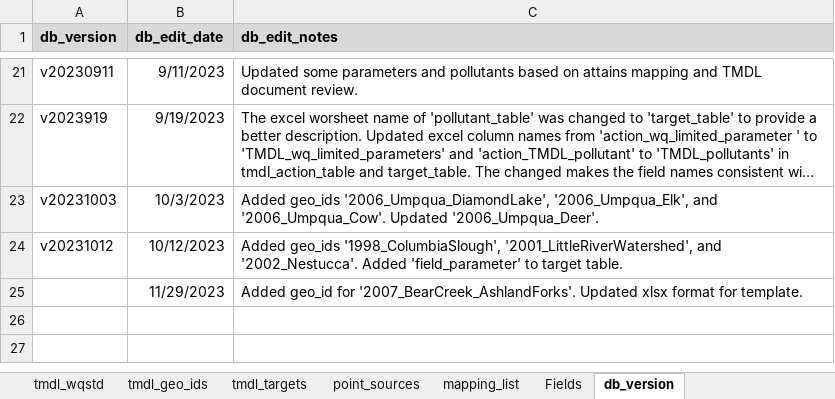
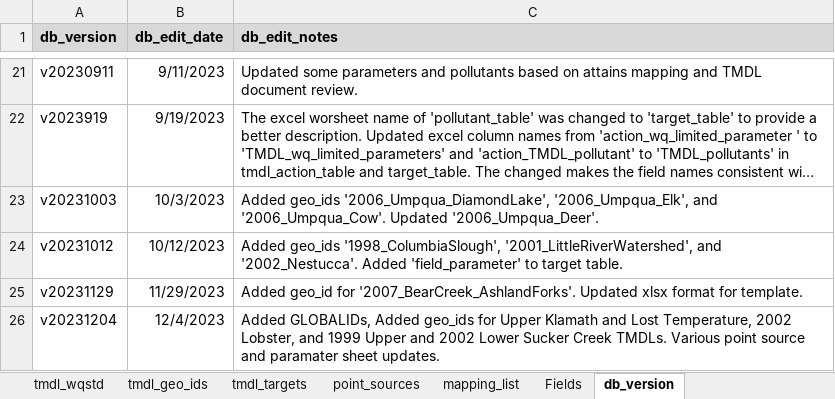
Before and after one commit to DEQrmichie/odeqtmdl, an Excel workbook: data_raw/TMDL_db_tabular.xlsx, sheet db_version, drawn as a sheet; only a part is shown, gaps mark what is left out; long unchanged cells end in …; values as stored, in another font and other column widths than the file's, no borders; the diff names each change by its address in the sheet, - before the commit and + after, or states it on an @@ line.

Commit message:
v 0.8.0
Mapping refresh
GLOBALID now in all GIS features and included in tmdl_reaches

```diff
--- a/data_raw/TMDL_db_tabular.xlsx (sheet db_version)
+++ b/data_raw/TMDL_db_tabular.xlsx (sheet db_version)
-A25 (db_version): (empty)
+A25 (db_version): v20231129
+row 26: v20231204 | 12/4/2023 | Added GLOBALIDs, Added geo_ids for Upper Klamath and Lost Temperature, 2002 Lobster, and 1999 Upper and 2002 Lower Sucker Creek TMDLs. Various point source and paramater sheet updates.
```
Also changed, not shown: sheet point_sources, sheet tmdl_targets, sheet tmdl_parameters, sheet mapping_list, sheet tmdl_geo_ids, hidden cells, 20 other files.
